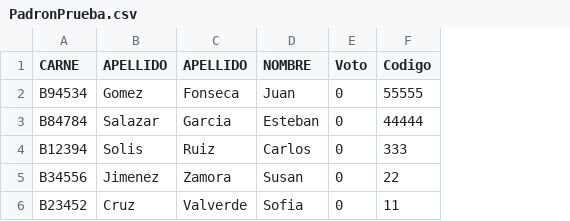
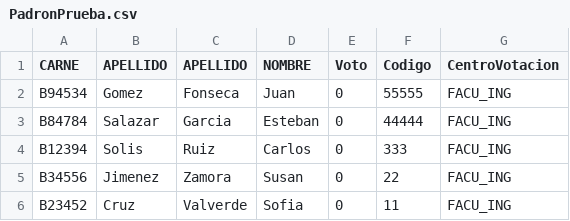
Before and after one commit to ECCIUCRLQ/proyecto-del-curso-10-4, a CSV file: src/other/PadronPrueba.csv, drawn as a sheet; the diff names each change by its address in the sheet, - before the commit and + after, or states it on an @@ line.

```diff
--- a/src/other/PadronPrueba.csv
+++ b/src/other/PadronPrueba.csv
+column G (CentroVotacion), rows 2-6: all FACU_ING
```
Also changed, not shown: 9 other files.
